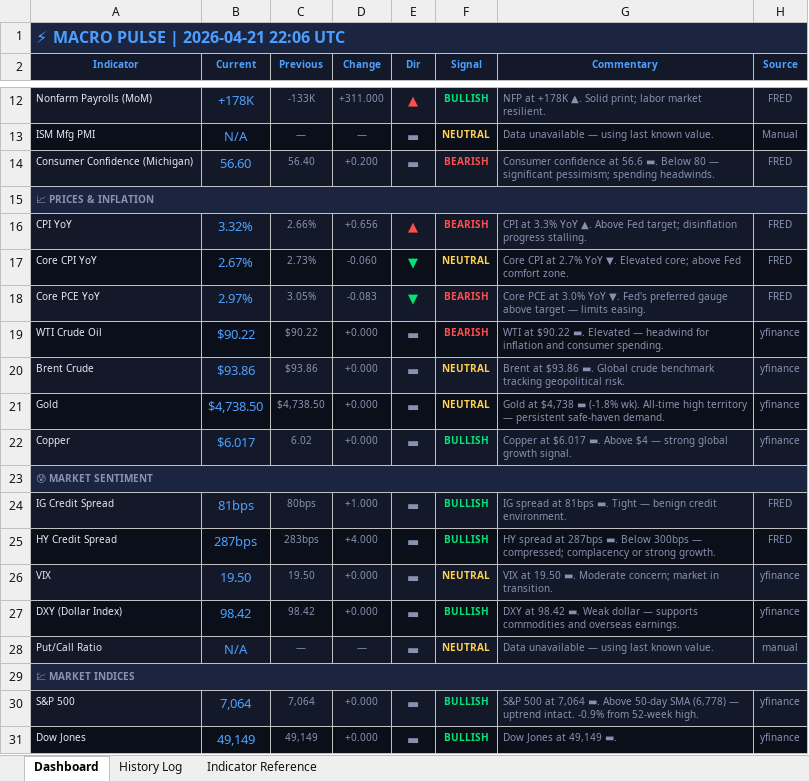
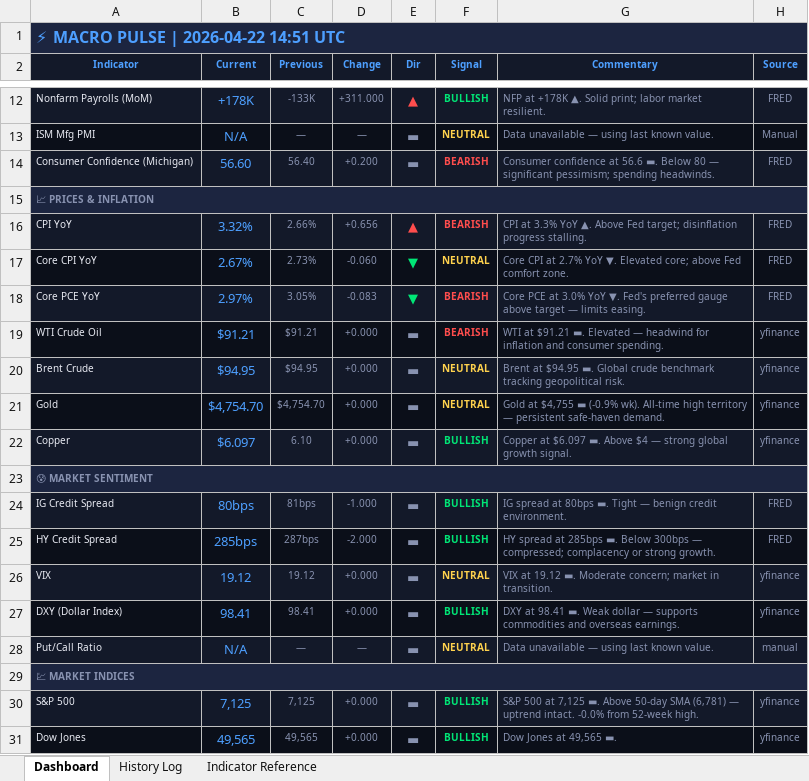
Before and after one commit to 3243dwon/Macro, an Excel workbook: macro_pulse.xlsx, sheet Dashboard, drawn as a sheet; only a part is shown, gaps mark what is left out; values as stored, in another font and other column widths than the file's, no borders; the diff covers the shown part only; the diff names each change by its address in the sheet, - before the commit and + after, or states it on an @@ line.

```diff
--- a/macro_pulse.xlsx (sheet Dashboard)
+++ b/macro_pulse.xlsx (sheet Dashboard)
-A1 (Indicator): ⚡ MACRO PULSE | 2026-04-21 22:06 UTC
+A1 (Indicator): ⚡ MACRO PULSE | 2026-04-22 14:51 UTC
-B19 (Current): $90.22
+B19 (Current): $91.21
-C19 (Previous): $90.22
+C19 (Previous): $91.21
-G19 (Commentary): WTI at $90.22 ▬. Elevated…
+G19 (Commentary): WTI at $91.21 ▬. Elevated…
-B20 (Current): $93.86
+B20 (Current): $94.95
-C20 (Previous): $93.86
+C20 (Previous): $94.95
-G20 (Commentary): Brent at $93.86 ▬. Global…
+G20 (Commentary): Brent at $94.95 ▬. Global…
-B21 (Current): $4,738.50
+B21 (Current): $4,754.70
-C21 (Previous): $4,738.50
+C21 (Previous): $4,754.70
-G21 (Commentary): Gold at $4,738 ▬ (-1.8% wk). All-time…
+G21 (Commentary): Gold at $4,755 ▬ (-0.9% wk). All-time…
-B22 (Current): $6.017
+B22 (Current): $6.097
-C22 (Previous): 6.02
+C22 (Previous): 6.10
-G22 (Commentary): Copper at $6.017 ▬. Above…
+G22 (Commentary): Copper at $6.097 ▬. Above…
-B24 (Current): 81bps
+B24 (Current): 80bps
-C24 (Previous): 80bps
+C24 (Previous): 81bps
-D24 (Change): +1.000
+D24 (Change): -1.000
-G24 (Commentary): …spread at 81bps ▬. Tight…
+G24 (Commentary): …spread at 80bps ▬. Tight…
-B25 (Current): 287bps
+B25 (Current): 285bps
-C25 (Previous): 283bps
+C25 (Previous): 287bps
-D25 (Change): +4.000
+D25 (Change): -2.000
-G25 (Commentary): …spread at 287bps ▬. Below…
+G25 (Commentary): …spread at 285bps ▬. Below…
-B26 (Current): 19.50
+B26 (Current): 19.12
-C26 (Previous): 19.50
+C26 (Previous): 19.12
-G26 (Commentary): VIX at 19.50 ▬. Moderate…
+G26 (Commentary): VIX at 19.12 ▬. Moderate…
-B27 (Current): 98.42
+B27 (Current): 98.41
-C27 (Previous): 98.42
+C27 (Previous): 98.41
-G27 (Commentary): DXY at 98.42 ▬. Weak…
+G27 (Commentary): DXY at 98.41 ▬. Weak…
-B30 (Current): 7,064
+B30 (Current): 7,125
-C30 (Previous): 7,064
+C30 (Previous): 7,125
-G30 (Commentary): …500 at 7,064 ▬. Above 50-day SMA (6,778) — uptrend intact. -0.9% from 52-week…
+G30 (Commentary): …500 at 7,125 ▬. Above 50-day SMA (6,781) — uptrend intact. -0.0% from 52-week…
-B31 (Current): 49,149
+B31 (Current): 49,565
-C31 (Previous): 49,149
+C31 (Previous): 49,565
-G31 (Commentary): Dow Jones at 49,149 ▬.
+G31 (Commentary): Dow Jones at 49,565 ▬.
```
Also changed, not shown: 17 edited cells and cell formats elsewhere in this sheet, sheet History Log, 2 other files.
